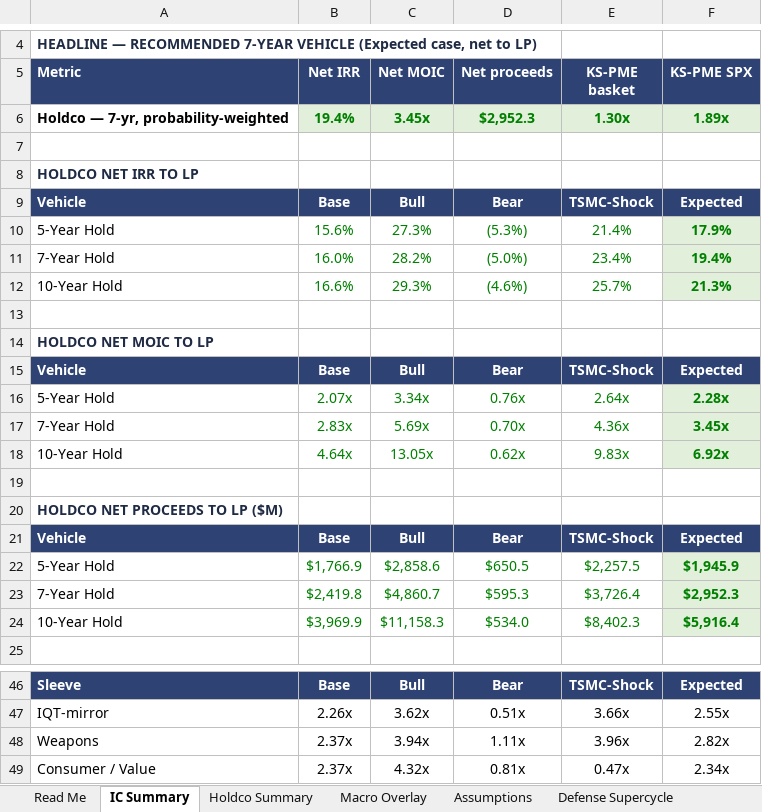
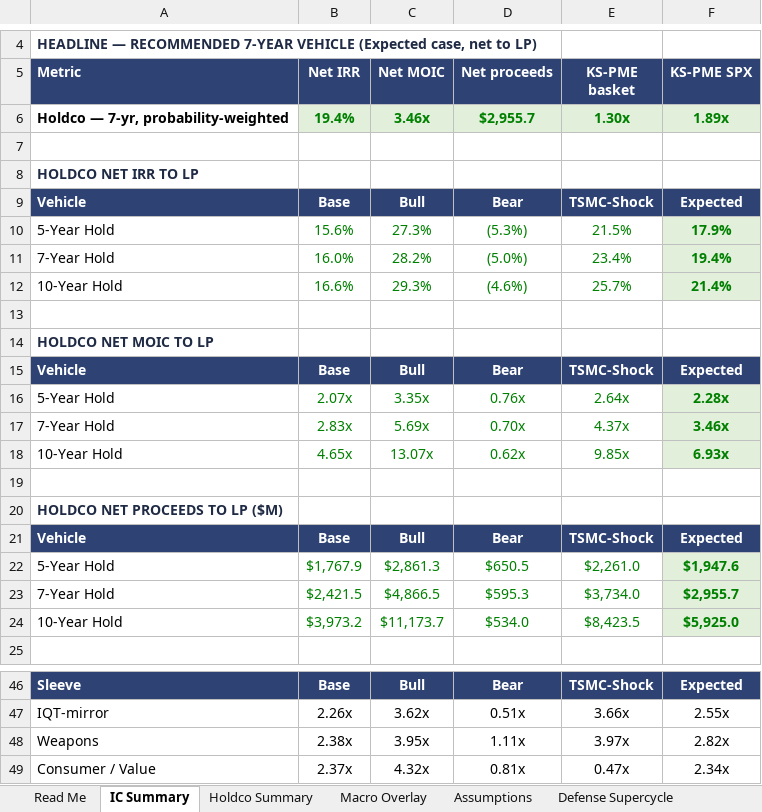
Before and after one commit to GoldmanRacks/Default, an Excel workbook: models/Leviathan_PE_HOLDCO_Model_IC_VLetalis_Faxon.xlsx, sheet IC Summary, drawn as a sheet; only a part is shown, gaps mark what is left out; values as stored, in another font and other column widths than the file's, no borders; the diff covers the shown part only; the diff names each change by its address in the sheet, - before the commit and + after, or states it on an @@ line.

```diff
--- a/models/Leviathan_PE_HOLDCO_Model_IC_VLetalis_Faxon.xlsx (sheet IC Summary)
+++ b/models/Leviathan_PE_HOLDCO_Model_IC_VLetalis_Faxon.xlsx (sheet IC Summary)
-C6 (Net MOIC): 3.45x
+C6 (Net MOIC): 3.46x
-D6 (Net proceeds): $2,952.3
+D6 (Net proceeds): $2,955.7
-E10 (KS-PME basket): 21.4%
+E10 (KS-PME basket): 21.5%
-F12 (KS-PME SPX): 21.3%
+F12 (KS-PME SPX): 21.4%
-C16 (Net MOIC): 3.34x
+C16 (Net MOIC): 3.35x
-E17 (KS-PME basket): 4.36x
+E17 (KS-PME basket): 4.37x
-F17 (KS-PME SPX): 3.45x
+F17 (KS-PME SPX): 3.46x
-B18 (Net IRR): 4.64x
+B18 (Net IRR): 4.65x
-C18 (Net MOIC): 13.05x
+C18 (Net MOIC): 13.07x
-E18 (KS-PME basket): 9.83x
+E18 (KS-PME basket): 9.85x
-F18 (KS-PME SPX): 6.92x
+F18 (KS-PME SPX): 6.93x
-B22 (Net IRR): $1,766.9
+B22 (Net IRR): $1,767.9
-C22 (Net MOIC): $2,858.6
+C22 (Net MOIC): $2,861.3
-E22 (KS-PME basket): $2,257.5
+E22 (KS-PME basket): $2,261.0
-F22 (KS-PME SPX): $1,945.9
+F22 (KS-PME SPX): $1,947.6
-B23 (Net IRR): $2,419.8
+B23 (Net IRR): $2,421.5
-C23 (Net MOIC): $4,860.7
+C23 (Net MOIC): $4,866.5
-E23 (KS-PME basket): $3,726.4
+E23 (KS-PME basket): $3,734.0
-F23 (KS-PME SPX): $2,952.3
+F23 (KS-PME SPX): $2,955.7
-B24 (Net IRR): $3,969.9
+B24 (Net IRR): $3,973.2
-C24 (Net MOIC): $11,158.3
+C24 (Net MOIC): $11,173.7
-E24 (KS-PME basket): $8,402.3
+E24 (KS-PME basket): $8,423.5
-F24 (KS-PME SPX): $5,916.4
+F24 (KS-PME SPX): $5,925.0
-B48 (Net IRR): 2.37x
+B48 (Net IRR): 2.38x
-C48 (Net MOIC): 3.94x
+C48 (Net MOIC): 3.95x
-E48 (KS-PME basket): 3.96x
+E48 (KS-PME basket): 3.97x
```
Also changed, not shown: 23 edited cells elsewhere in this sheet, sheet MSL Build, sheet Holdco Summary, sheet Weapons Sleeve, sheet PME, DPI & Sensitivity, formulas that keep their value.
